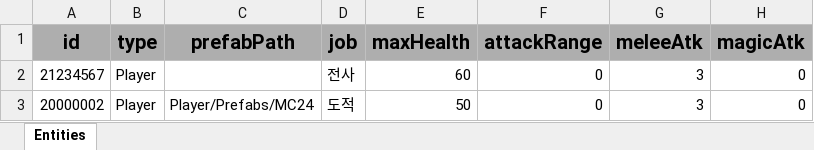
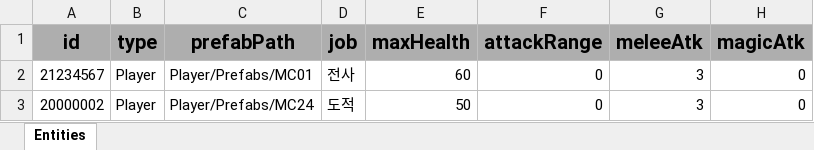
Before and after one commit to GGB97/Sisyphus_Mirror, an Excel workbook: Assets/Excel/Player/PlayerDB_Sheet.xlsx, sheet Entities, drawn as a sheet; only a part is shown; values as stored, in another font and other column widths than the file's, no borders; the diff names each change by its address in the sheet, - before the commit and + after, or states it on an @@ line.

```diff
--- a/Assets/Excel/Player/PlayerDB_Sheet.xlsx (sheet Entities)
+++ b/Assets/Excel/Player/PlayerDB_Sheet.xlsx (sheet Entities)
-C2 (prefabPath): (empty)
+C2 (prefabPath): Player/Prefabs/MC01
```
Also changed, not shown: 22 other files.
